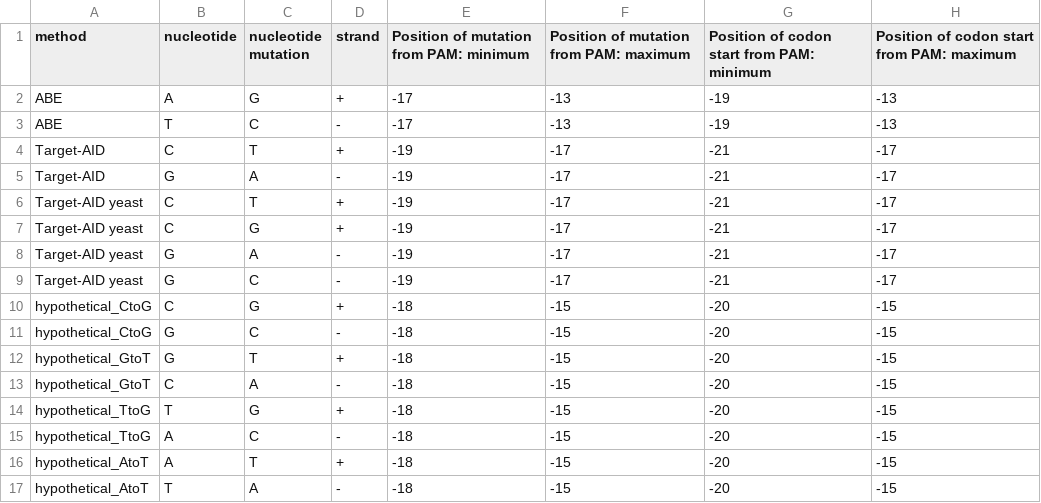
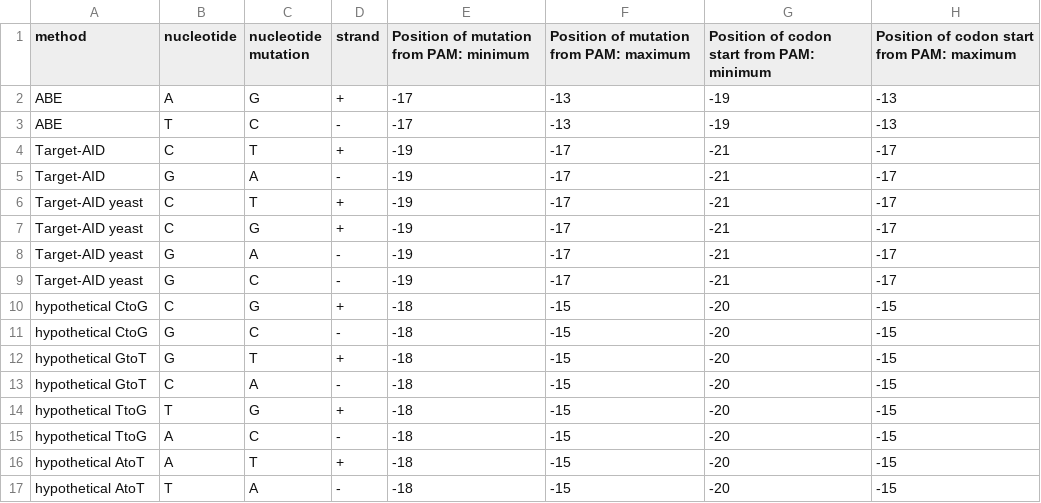
Before and after one commit to rraadd88/beditor, a TSV file: beditor/data/dBEs.tsv, drawn as a sheet.

```diff
--- a/beditor/data/dBEs.tsv
+++ b/beditor/data/dBEs.tsv
@@ -9,9 +9,9 @@ Target-AID yeast	G	A	-	-19	-17	-21	-17
 Target-AID yeast	G	C	-	-19	-17	-21	-17
-hypothetical_CtoG	C	G	+	-18	-15	-20	-15
-hypothetical_CtoG	G	C	-	-18	-15	-20	-15
-hypothetical_GtoT	G	T	+	-18	-15	-20	-15
-hypothetical_GtoT	C	A	-	-18	-15	-20	-15
-hypothetical_TtoG	T	G	+	-18	-15	-20	-15
-hypothetical_TtoG	A	C	-	-18	-15	-20	-15
-hypothetical_AtoT	A	T	+	-18	-15	-20	-15
-hypothetical_AtoT	T	A	-	-18	-15	-20	-15
+hypothetical CtoG	C	G	+	-18	-15	-20	-15
+hypothetical CtoG	G	C	-	-18	-15	-20	-15
+hypothetical GtoT	G	T	+	-18	-15	-20	-15
+hypothetical GtoT	C	A	-	-18	-15	-20	-15
+hypothetical TtoG	T	G	+	-18	-15	-20	-15
+hypothetical TtoG	A	C	-	-18	-15	-20	-15
+hypothetical AtoT	A	T	+	-18	-15	-20	-15
+hypothetical AtoT	T	A	-	-18	-15	-20	-15
```
Also changed, not shown: 1 other file.
